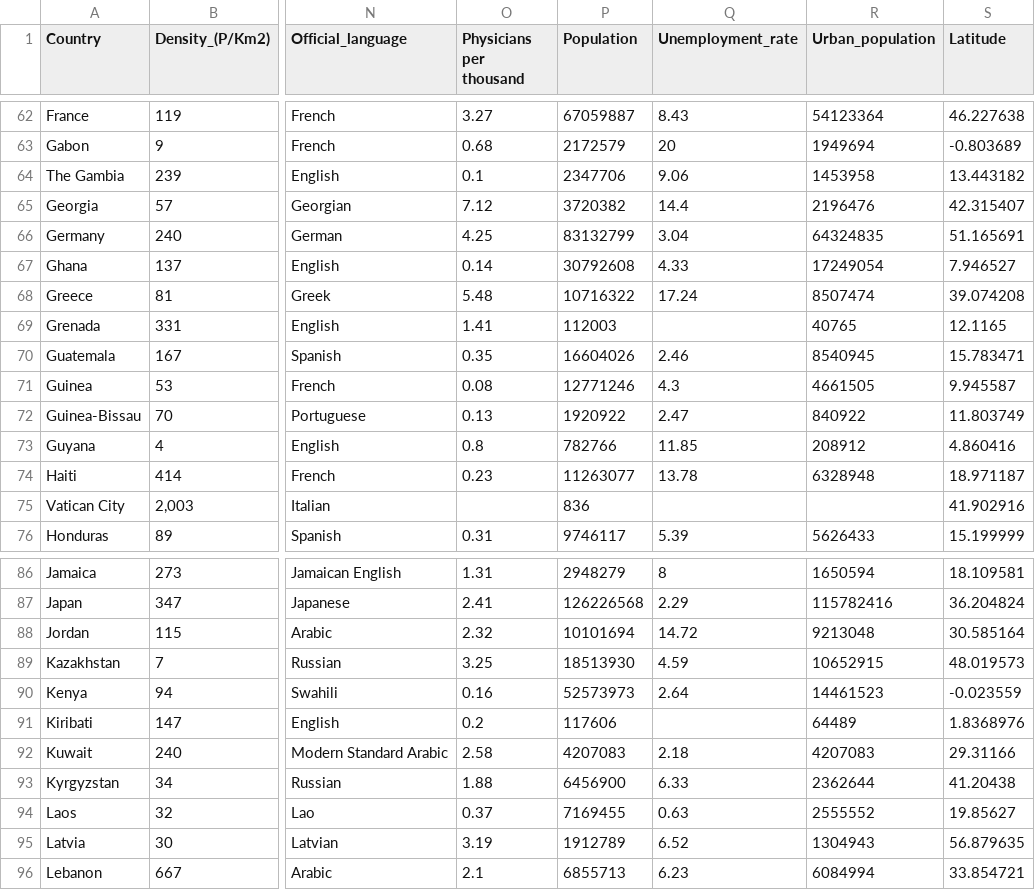
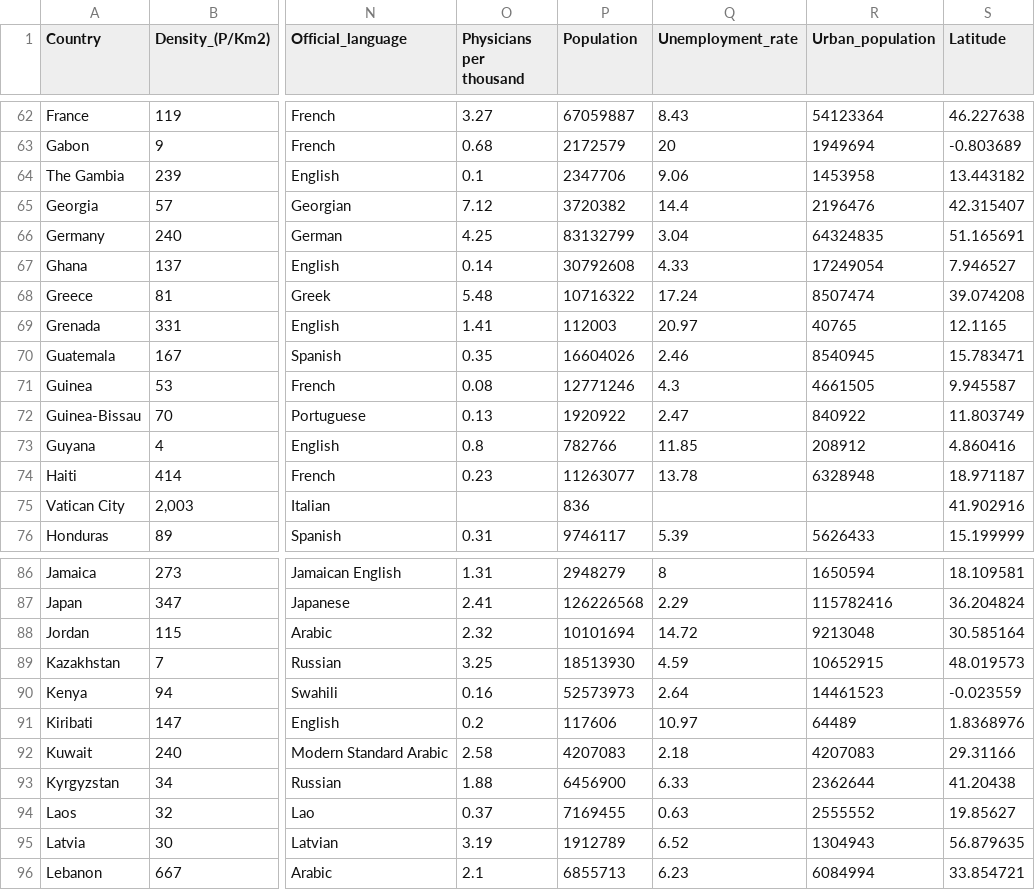
Before and after one commit to rivaldipur/fit3179, a CSV file: world_data_2023.csv, drawn as a sheet; only a part is shown, gaps mark what is left out; the diff covers the shown part only; the diff names each change by its address in the sheet, - before the commit and + after, or states it on an @@ line.

```diff
--- a/world_data_2023.csv
+++ b/world_data_2023.csv
-Q69 (Unemployment_rate): (empty)
+Q69 (Unemployment_rate): 20.97
-Q91 (Unemployment_rate): (empty)
+Q91 (Unemployment_rate): 10.97
```
Also changed, not shown: 10 edited cells elsewhere in this file.
